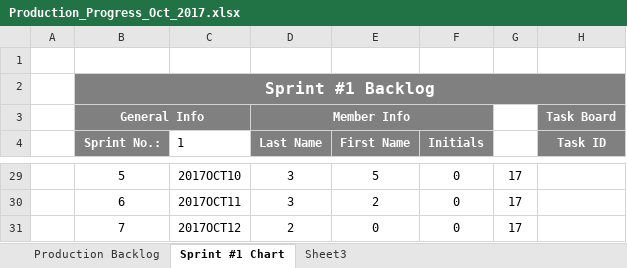
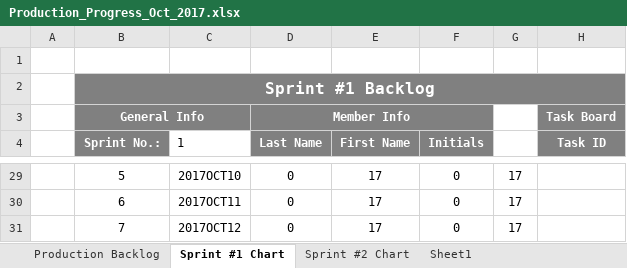
Before and after one commit to bobbykemp/GDC2017Project, an Excel workbook: Management/Production_Progress_Oct_2017.xlsx, sheet Sprint #1 Chart, drawn as a sheet; only a part is shown, gaps mark what is left out; values as stored, in another font and other column widths than the file's, no borders; charts and pictures and conditional formats not drawn; the diff covers the shown part only; the diff names each change by its address in the sheet, - before the commit and + after, or states it on an @@ line.

Commit message:
Adding Sprints

```diff
--- a/Management/Production_Progress_Oct_2017.xlsx (sheet Sprint #1 Chart)
+++ b/Management/Production_Progress_Oct_2017.xlsx (sheet Sprint #1 Chart)
-sheet tab: Sheet3
+sheet tab: Sprint #2 Chart
+sheet tab: Sheet1
-D29:D30 (Last Name): 3
+D29:D30 (Last Name): 0
-E29 (First Name): 5
+E29 (First Name): 17
-E30 (First Name): 2
+E30 (First Name): 17
-D31 (Last Name): 2
+D31 (Last Name): 0
-E31 (First Name): 0
+E31 (First Name): 17
```
Also changed, not shown: 24 edited cells elsewhere in this sheet, sheet Sprint #2 Chart, charts or pictures.
